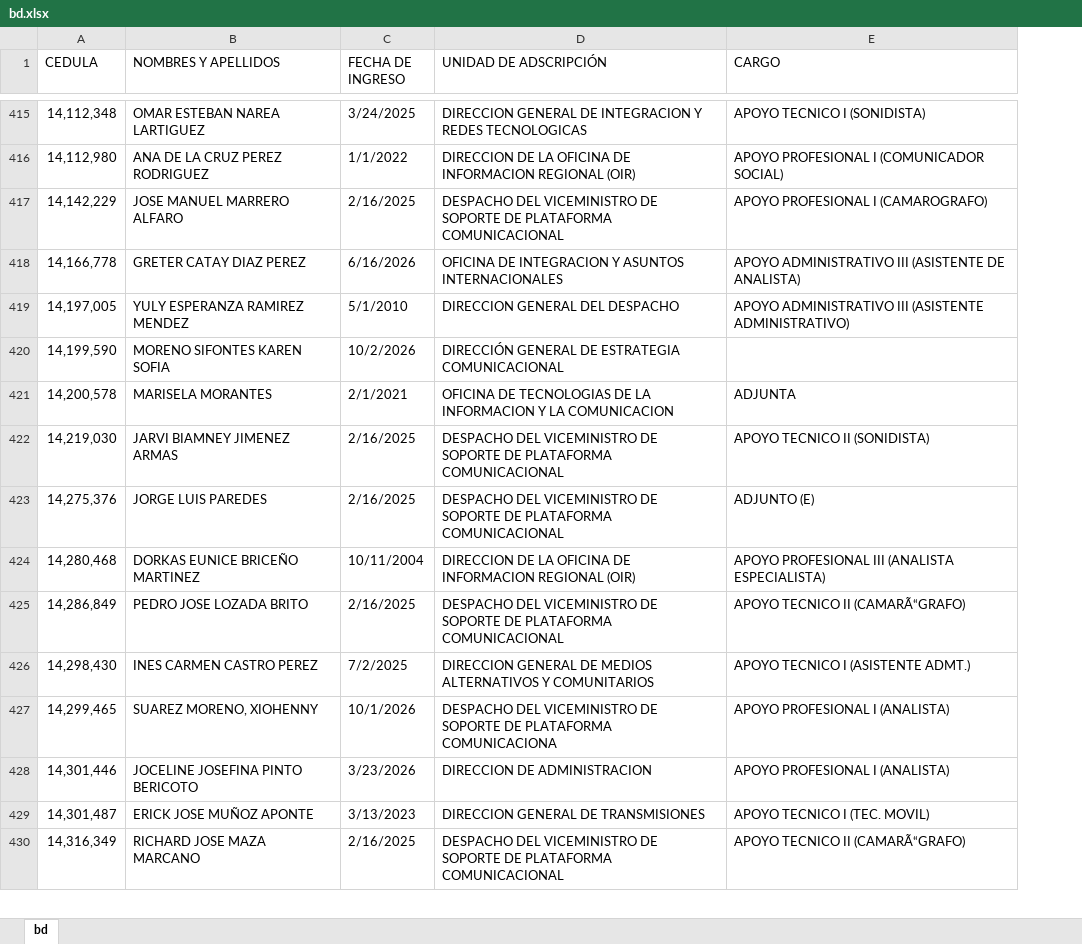
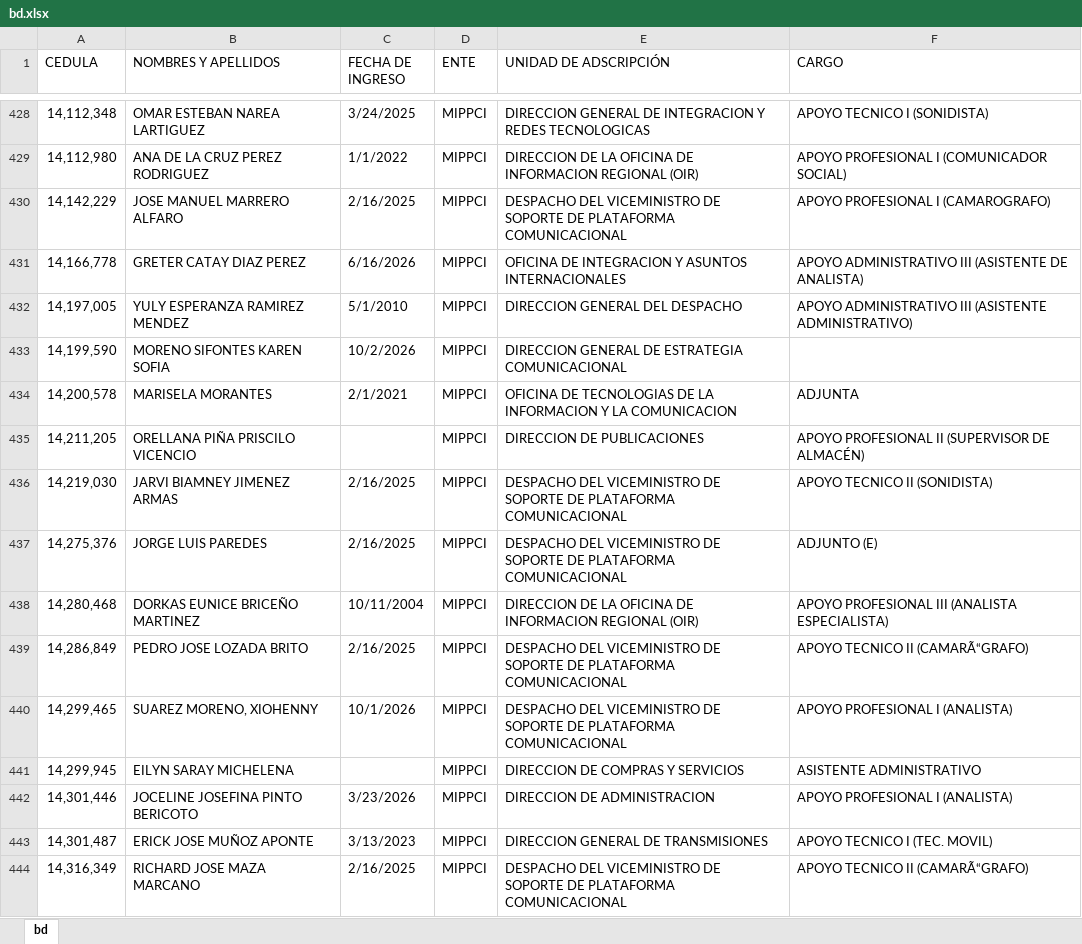
Before and after one commit to cazadorccs/sgbt, an Excel workbook: bd.xlsx, sheet bd, drawn as a sheet; only a part is shown, gaps mark what is left out; values as stored, in another font and other column widths than the file's, no cell formats; conditional formats not drawn; removed rows and columns are numbered as before the commit, all else as after; the diff covers the shown part only; the diff names each change by its address in the sheet, - before the commit and + after, or states it on an @@ line.

Commit message:
feat(payroll): agregar columna ente, sincronizar nomina desde bd.xlsx y activar filtro anti-duplicidad

```diff
--- a/bd.xlsx (sheet bd)
+++ b/bd.xlsx (sheet bd)
+column D (ENTE), rows 428-434: all MIPPCI; rows 436-440: all MIPPCI; rows 442-444: all MIPPCI
-E433 (UNIDAD DE ADSCRIPCIÓN): DIRECCIÓN GENERAL DE…
+E433 (UNIDAD DE ADSCRIPCIÓN): DIRECCION GENERAL DE…
+row 435: 14,211,205 | ORELLANA PIÑA PRISCILO VICENCIO |  | MIPPCI | DIRECCION DE PUBLICACIONES | APOYO PROFESIONAL II (SUPERVISOR DE ALMACÉN)
-row 426: 14,298,430 | INES CARMEN CASTRO PEREZ | 7/2/2025 | DIRECCION GENERAL DE MEDIOS ALTERNATIVOS Y COMUNITARIOS | APOYO TECNICO I (ASISTENTE ADMT.)
-E440 (UNIDAD DE ADSCRIPCIÓN): …DE PLATAFORMA COMUNICACIONA
+E440 (UNIDAD DE ADSCRIPCIÓN): …DE PLATAFORMA COMUNICACIONAL
+row 441: 14,299,945 | EILYN SARAY MICHELENA |  | MIPPCI | DIRECCION DE COMPRAS Y SERVICIOS | ASISTENTE ADMINISTRATIVO
```
Also changed, not shown: 34 added rows, 71 removed rows and 121 edited cells elsewhere in this sheet, cell formats, hidden cells, 13 other files.
